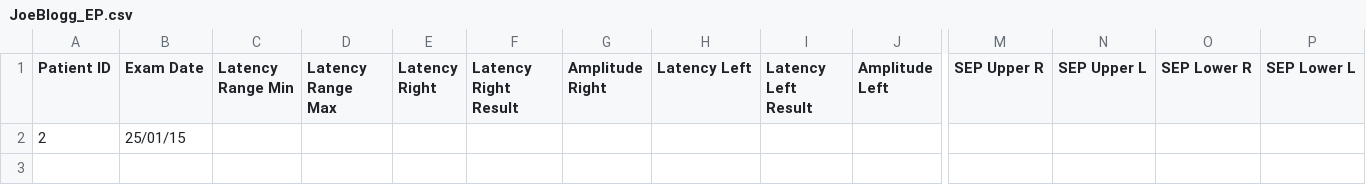
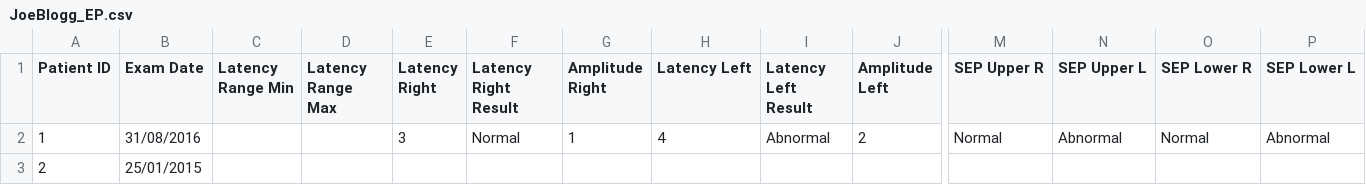
Before and after one commit to fangde/DataPull, a CSV file: data/iMed/JoeBlogg_EP.csv, drawn as a sheet; only a part is shown, gaps mark what is left out; addresses are those after the commit; rows hold the shown columns only; the diff names each change by its address in the sheet, - before the commit and + after, or states it on an @@ line.

Commit message:
Updated to iMED DataPull

```diff
--- a/data/iMed/JoeBlogg_EP.csv
+++ b/data/iMed/JoeBlogg_EP.csv
+row 2: 1 | 31/08/2016 |  |  | 3 | Normal | 1 | 4 | Abnormal | 2 | Normal | Abnormal | Normal | Abnormal
-B3 (Exam Date): 25/01/15
+B3 (Exam Date): 25/01/2015
```
Also changed, not shown: data/iMed/JoeBlogg_CS.csv, data/iMed/JoeBlogg_ID.csv, 17 other files.
